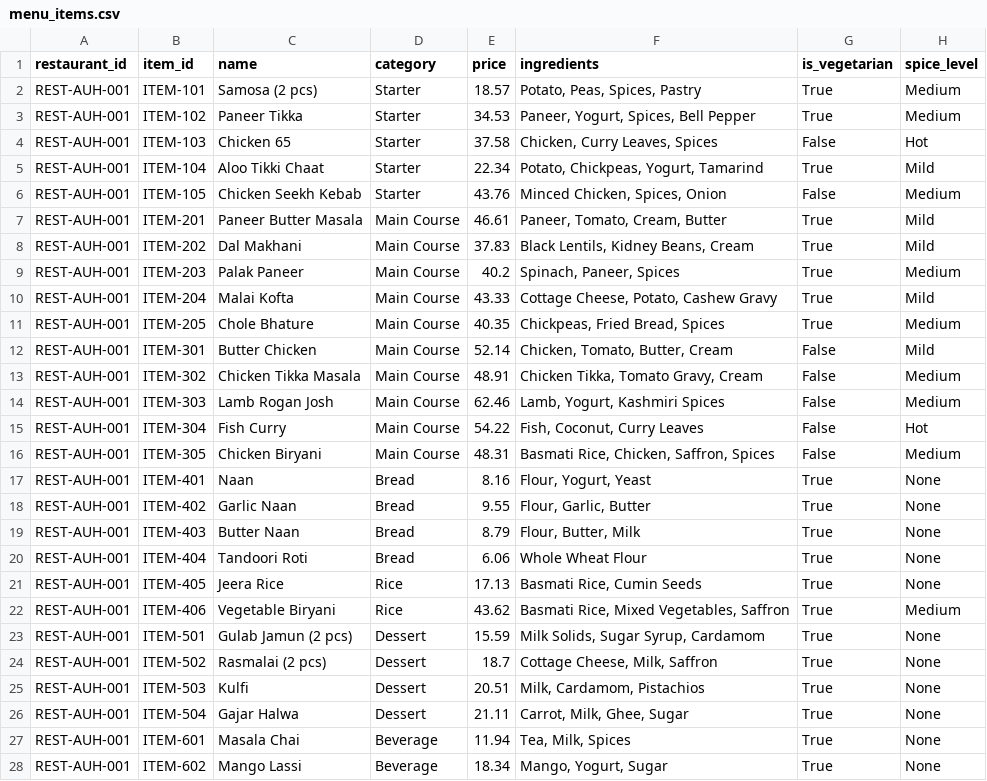
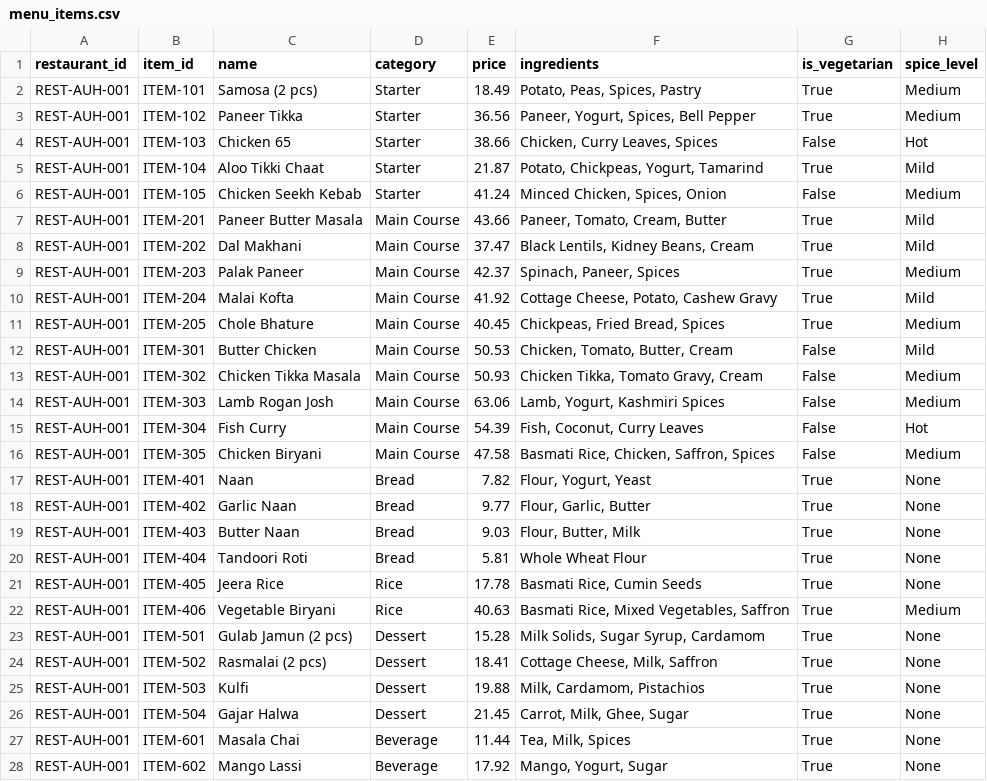
Before and after one commit to guptaumang85/databricks-e2e-project, a CSV file: projects/databricks-e2e-project/00_synthetic_data/data/menu_items.csv, drawn as a sheet; only a part is shown; the diff covers the shown part only.

```diff
--- a/projects/databricks-e2e-project/00_synthetic_data/data/menu_items.csv
+++ b/projects/databricks-e2e-project/00_synthetic_data/data/menu_items.csv
@@ -1,28 +1,28 @@
 restaurant_id,item_id,name,category,price,ingredients,is_vegetarian,spice_level
-REST-AUH-001,ITEM-101,Samosa (2 pcs),Starter,18.57,"Potato, Peas, Spices, Pastry",True,Medium
-REST-AUH-001,ITEM-102,Paneer Tikka,Starter,34.53,"Paneer, Yogurt, Spices, Bell Pepper",True,Medium
-REST-AUH-001,ITEM-103,Chicken 65,Starter,37.58,"Chicken, Curry Leaves, Spices",False,Hot
-REST-AUH-001,ITEM-104,Aloo Tikki Chaat,Starter,22.34,"Potato, Chickpeas, Yogurt, Tamarind",True,Mild
-REST-AUH-001,ITEM-105,Chicken Seekh Kebab,Starter,43.76,"Minced Chicken, Spices, Onion",False,Medium
-REST-AUH-001,ITEM-201,Paneer Butter Masala,Main Course,46.61,"Paneer, Tomato, Cream, Butter",True,Mild
-REST-AUH-001,ITEM-202,Dal Makhani,Main Course,37.83,"Black Lentils, Kidney Beans, Cream",True,Mild
-REST-AUH-001,ITEM-203,Palak Paneer,Main Course,40.2,"Spinach, Paneer, Spices",True,Medium
-REST-AUH-001,ITEM-204,Malai Kofta,Main Course,43.33,"Cottage Cheese, Potato, Cashew Gravy",True,Mild
-REST-AUH-001,ITEM-205,Chole Bhature,Main Course,40.35,"Chickpeas, Fried Bread, Spices",True,Medium
-REST-AUH-001,ITEM-301,Butter Chicken,Main Course,52.14,"Chicken, Tomato, Butter, Cream",False,Mild
-REST-AUH-001,ITEM-302,Chicken Tikka Masala,Main Course,48.91,"Chicken Tikka, Tomato Gravy, Cream",False,Medium
-REST-AUH-001,ITEM-303,Lamb Rogan Josh,Main Course,62.46,"Lamb, Yogurt, Kashmiri Spices",False,Medium
-REST-AUH-001,ITEM-304,Fish Curry,Main Course,54.22,"Fish, Coconut, Curry Leaves",False,Hot
-REST-AUH-001,ITEM-305,Chicken Biryani,Main Course,48.31,"Basmati Rice, Chicken, Saffron, Spices",False,Medium
-REST-AUH-001,ITEM-401,Naan,Bread,8.16,"Flour, Yogurt, Yeast",True,None
-REST-AUH-001,ITEM-402,Garlic Naan,Bread,9.55,"Flour, Garlic, Butter",True,None
-REST-AUH-001,ITEM-403,Butter Naan,Bread,8.79,"Flour, Butter, Milk",True,None
-REST-AUH-001,ITEM-404,Tandoori Roti,Bread,6.06,Whole Wheat Flour,True,None
-REST-AUH-001,ITEM-405,Jeera Rice,Rice,17.13,"Basmati Rice, Cumin Seeds",True,None
-REST-AUH-001,ITEM-406,Vegetable Biryani,Rice,43.62,"Basmati Rice, Mixed Vegetables, Saffron",True,Medium
-REST-AUH-001,ITEM-501,Gulab Jamun (2 pcs),Dessert,15.59,"Milk Solids, Sugar Syrup, Cardamom",True,None
-REST-AUH-001,ITEM-502,Rasmalai (2 pcs),Dessert,18.7,"Cottage Cheese, Milk, Saffron",True,None
-REST-AUH-001,ITEM-503,Kulfi,Dessert,20.51,"Milk, Cardamom, Pistachios",True,None
-REST-AUH-001,ITEM-504,Gajar Halwa,Dessert,21.11,"Carrot, Milk, Ghee, Sugar",True,None
-REST-AUH-001,ITEM-601,Masala Chai,Beverage,11.94,"Tea, Milk, Spices",True,None
-REST-AUH-001,ITEM-602,Mango Lassi,Beverage,18.34,"Mango, Yogurt, Sugar",True,None
+REST-AUH-001,ITEM-101,Samosa (2 pcs),Starter,18.49,"Potato, Peas, Spices, Pastry",True,Medium
+REST-AUH-001,ITEM-102,Paneer Tikka,Starter,36.56,"Paneer, Yogurt, Spices, Bell Pepper",True,Medium
+REST-AUH-001,ITEM-103,Chicken 65,Starter,38.66,"Chicken, Curry Leaves, Spices",False,Hot
+REST-AUH-001,ITEM-104,Aloo Tikki Chaat,Starter,21.87,"Potato, Chickpeas, Yogurt, Tamarind",True,Mild
+REST-AUH-001,ITEM-105,Chicken Seekh Kebab,Starter,41.24,"Minced Chicken, Spices, Onion",False,Medium
+REST-AUH-001,ITEM-201,Paneer Butter Masala,Main Course,43.66,"Paneer, Tomato, Cream, Butter",True,Mild
+REST-AUH-001,ITEM-202,Dal Makhani,Main Course,37.47,"Black Lentils, Kidney Beans, Cream",True,Mild
+REST-AUH-001,ITEM-203,Palak Paneer,Main Course,42.37,"Spinach, Paneer, Spices",True,Medium
+REST-AUH-001,ITEM-204,Malai Kofta,Main Course,41.92,"Cottage Cheese, Potato, Cashew Gravy",True,Mild
+REST-AUH-001,ITEM-205,Chole Bhature,Main Course,40.45,"Chickpeas, Fried Bread, Spices",True,Medium
+REST-AUH-001,ITEM-301,Butter Chicken,Main Course,50.53,"Chicken, Tomato, Butter, Cream",False,Mild
+REST-AUH-001,ITEM-302,Chicken Tikka Masala,Main Course,50.93,"Chicken Tikka, Tomato Gravy, Cream",False,Medium
+REST-AUH-001,ITEM-303,Lamb Rogan Josh,Main Course,63.06,"Lamb, Yogurt, Kashmiri Spices",False,Medium
+REST-AUH-001,ITEM-304,Fish Curry,Main Course,54.39,"Fish, Coconut, Curry Leaves",False,Hot
+REST-AUH-001,ITEM-305,Chicken Biryani,Main Course,47.58,"Basmati Rice, Chicken, Saffron, Spices",False,Medium
+REST-AUH-001,ITEM-401,Naan,Bread,7.82,"Flour, Yogurt, Yeast",True,None
+REST-AUH-001,ITEM-402,Garlic Naan,Bread,9.77,"Flour, Garlic, Butter",True,None
+REST-AUH-001,ITEM-403,Butter Naan,Bread,9.03,"Flour, Butter, Milk",True,None
+REST-AUH-001,ITEM-404,Tandoori Roti,Bread,5.81,Whole Wheat Flour,True,None
+REST-AUH-001,ITEM-405,Jeera Rice,Rice,17.78,"Basmati Rice, Cumin Seeds",True,None
+REST-AUH-001,ITEM-406,Vegetable Biryani,Rice,40.63,"Basmati Rice, Mixed Vegetables, Saffron",True,Medium
+REST-AUH-001,ITEM-501,Gulab Jamun (2 pcs),Dessert,15.28,"Milk Solids, Sugar Syrup, Cardamom",True,None
+REST-AUH-001,ITEM-502,Rasmalai (2 pcs),Dessert,18.41,"Cottage Cheese, Milk, Saffron",True,None
+REST-AUH-001,ITEM-503,Kulfi,Dessert,19.88,"Milk, Cardamom, Pistachios",True,None
+REST-AUH-001,ITEM-504,Gajar Halwa,Dessert,21.45,"Carrot, Milk, Ghee, Sugar",True,None
+REST-AUH-001,ITEM-601,Masala Chai,Beverage,11.44,"Tea, Milk, Spices",True,None
+REST-AUH-001,ITEM-602,Mango Lassi,Beverage,17.92,"Mango, Yogurt, Sugar",True,None
```
Also changed, not shown: 117 edited cells elsewhere in this file, projects/databricks-e2e-project/00_synthetic_data/data/customer_reviews.csv, projects/databricks-e2e-project/00_synthetic_data/data/customers.csv, 1 other file.
